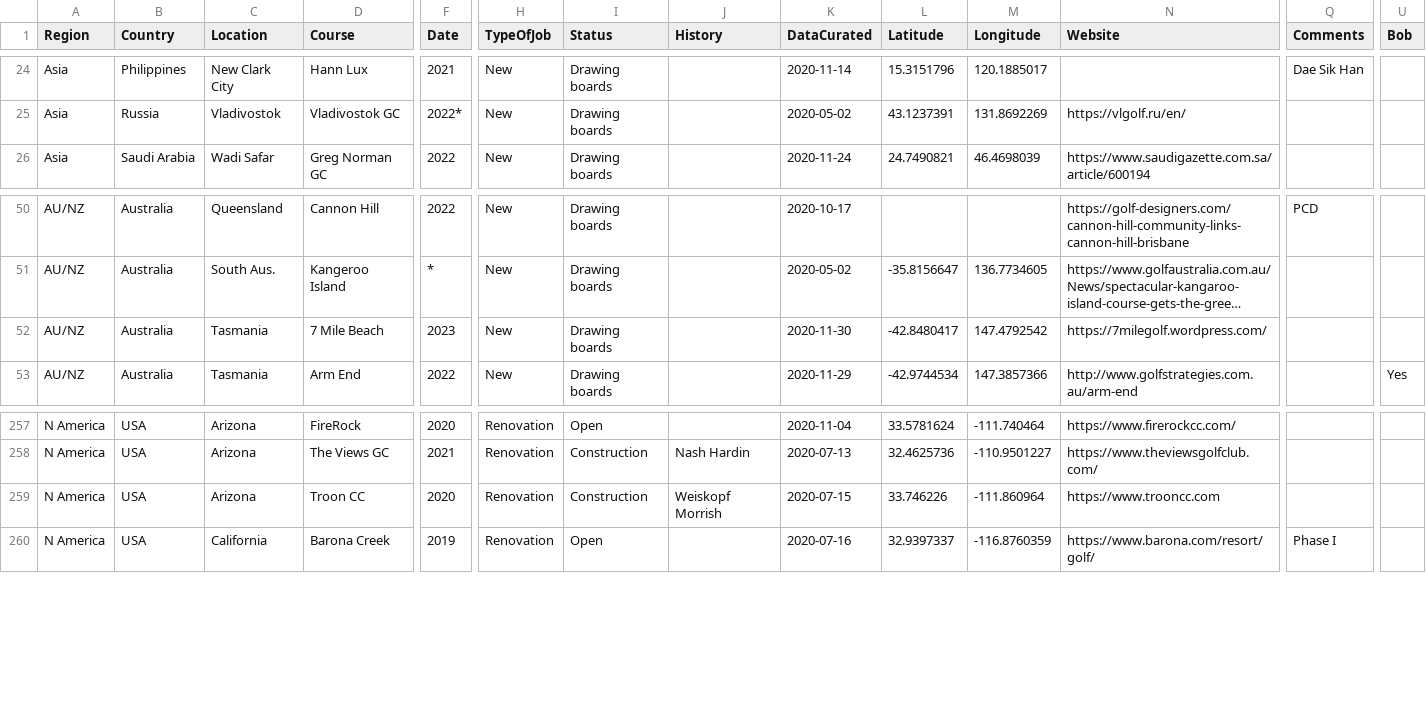
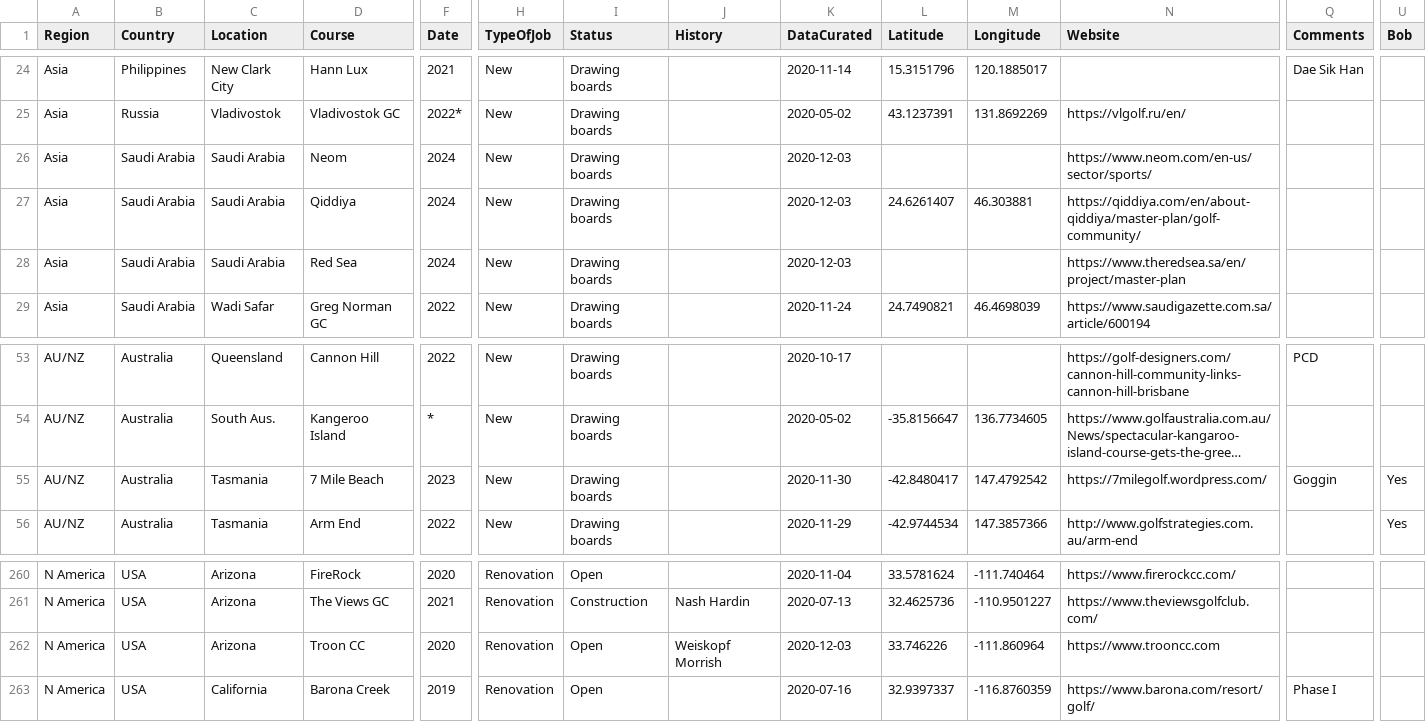
Before and after one commit to thomasvbrown/fescue.github.io, a CSV file: _data/allGolf.csv, drawn as a sheet; only a part is shown, gaps mark what is left out; long unchanged cells end in …; addresses are those after the commit; rows hold the shown columns only; the diff names each change by its address in the sheet, - before the commit and + after, or states it on an @@ line.

Commit message:
Update allGolf.csv

```diff
--- a/_data/allGolf.csv
+++ b/_data/allGolf.csv
+row 26: Asia | Saudi Arabia | Saudi Arabia | Neom | 2024 | New | Drawing boards |  | 2020-12-03 |  |  | https://www.neom.com/en-us/sector/sports/
+row 27: Asia | Saudi Arabia | Saudi Arabia | Qiddiya | 2024 | New | Drawing boards |  | 2020-12-03 | 24.6261407 | 46.303881 | https://qiddiya.com/en/about-qiddiya/master-plan/golf-community/
+row 28: Asia | Saudi Arabia | Saudi Arabia | Red Sea | 2024 | New | Drawing boards |  | 2020-12-03 |  |  | https://www.theredsea.sa/en/project/master-plan
-Q55 (Comments): (empty)
+Q55 (Comments): Goggin
-U55 (Bob): (empty)
+U55 (Bob): Yes
-I262 (Status): Construction
+I262 (Status): Open
-K262 (DataCurated): 2020-07-15
+K262 (DataCurated): 2020-12-03
```
